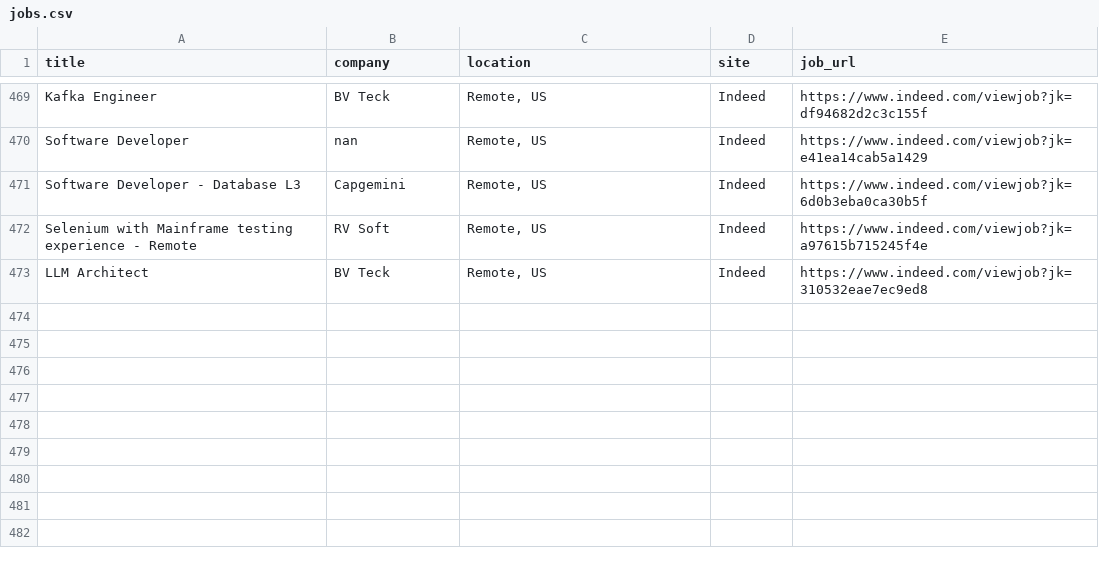
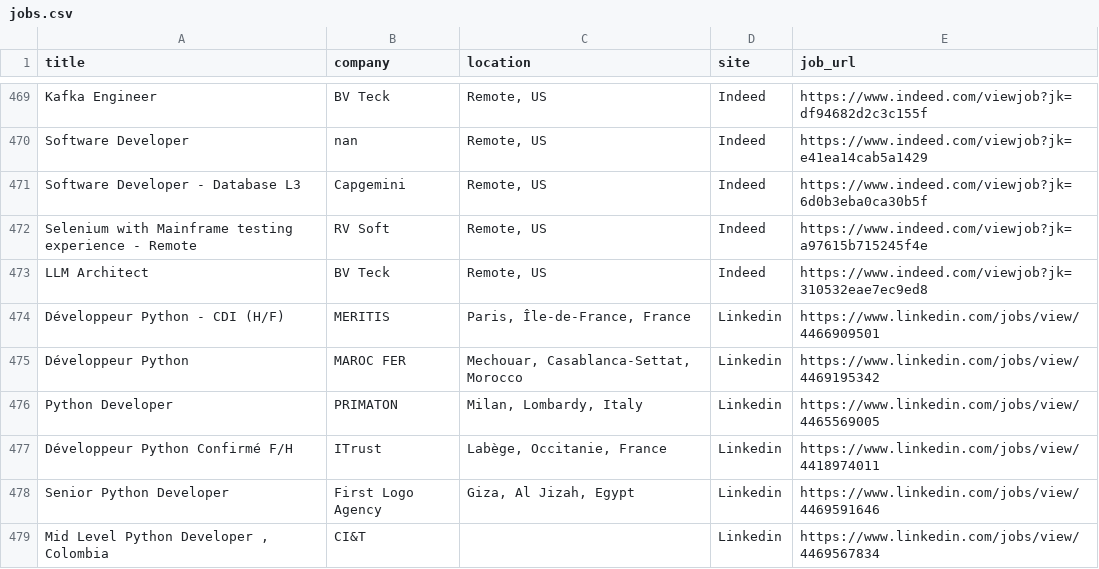
Before and after one commit to trpelka/job-scraper-bot, a CSV file: jobs.csv, drawn as a sheet; only a part is shown, gaps mark what is left out; the diff names each change by its address in the sheet, - before the commit and + after, or states it on an @@ line.

```diff
--- a/jobs.csv
+++ b/jobs.csv
+row 474: Développeur Python - CDI (H/F) | MERITIS | Paris, Île-de-France, France | Linkedin | https://www.linkedin.com/jobs/view/4466909501
+row 475: Développeur Python | MAROC FER | Mechouar, Casablanca-Settat, Morocco | Linkedin | https://www.linkedin.com/jobs/view/4469195342
+row 476: Python Developer | PRIMATON | Milan, Lombardy, Italy | Linkedin | https://www.linkedin.com/jobs/view/4465569005
+row 477: Développeur Python Confirmé F/H | ITrust | Labège, Occitanie, France | Linkedin | https://www.linkedin.com/jobs/view/4418974011
+row 478: Senior Python Developer | First Logo Agency | Giza, Al Jizah, Egypt | Linkedin | https://www.linkedin.com/jobs/view/4469591646
+row 479: Mid Level Python Developer , Colombia | CI&T |  | Linkedin | https://www.linkedin.com/jobs/view/4469567834
```
Also changed, not shown: 1 other file.
